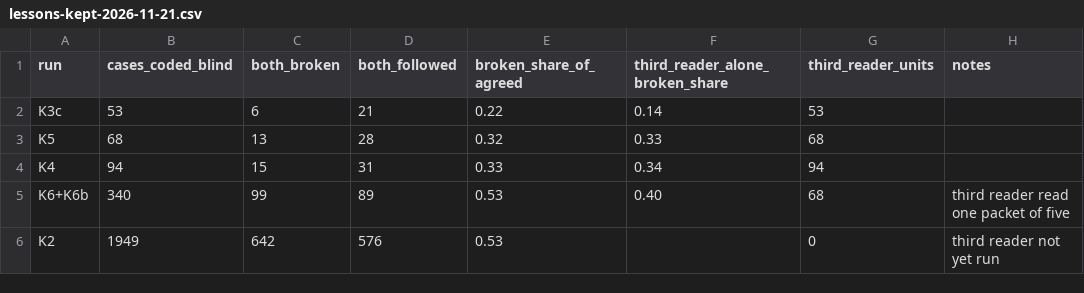
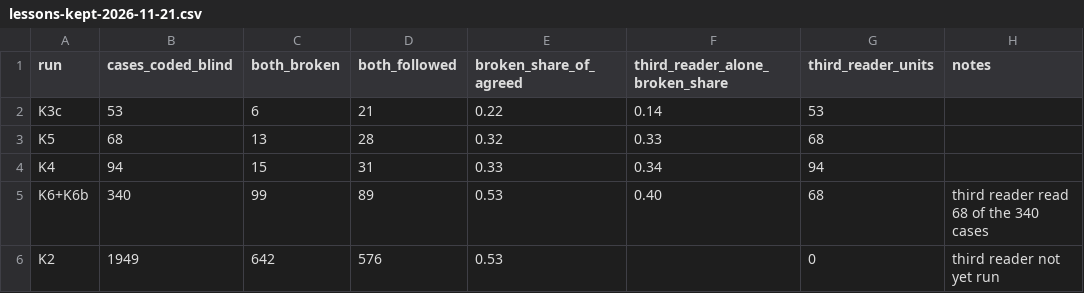
Before and after one commit to JacksonDutton/claude-plays-emerald-kaizo, a CSV file: data/analyses/lessons-kept-2026-11-21.csv, drawn as a sheet.

```diff
--- a/data/analyses/lessons-kept-2026-11-21.csv
+++ b/data/analyses/lessons-kept-2026-11-21.csv
@@ -4,3 +4,3 @@ K5,68,13,28,0.32,0.33,68,
 K4,94,15,31,0.33,0.34,94,
-K6+K6b,340,99,89,0.53,0.40,68,third reader read one packet of five
+K6+K6b,340,99,89,0.53,0.40,68,third reader read 68 of the 340 cases
 K2,1949,642,576,0.53,,0,third reader not yet run
```
Also changed, not shown: 3 other files.
